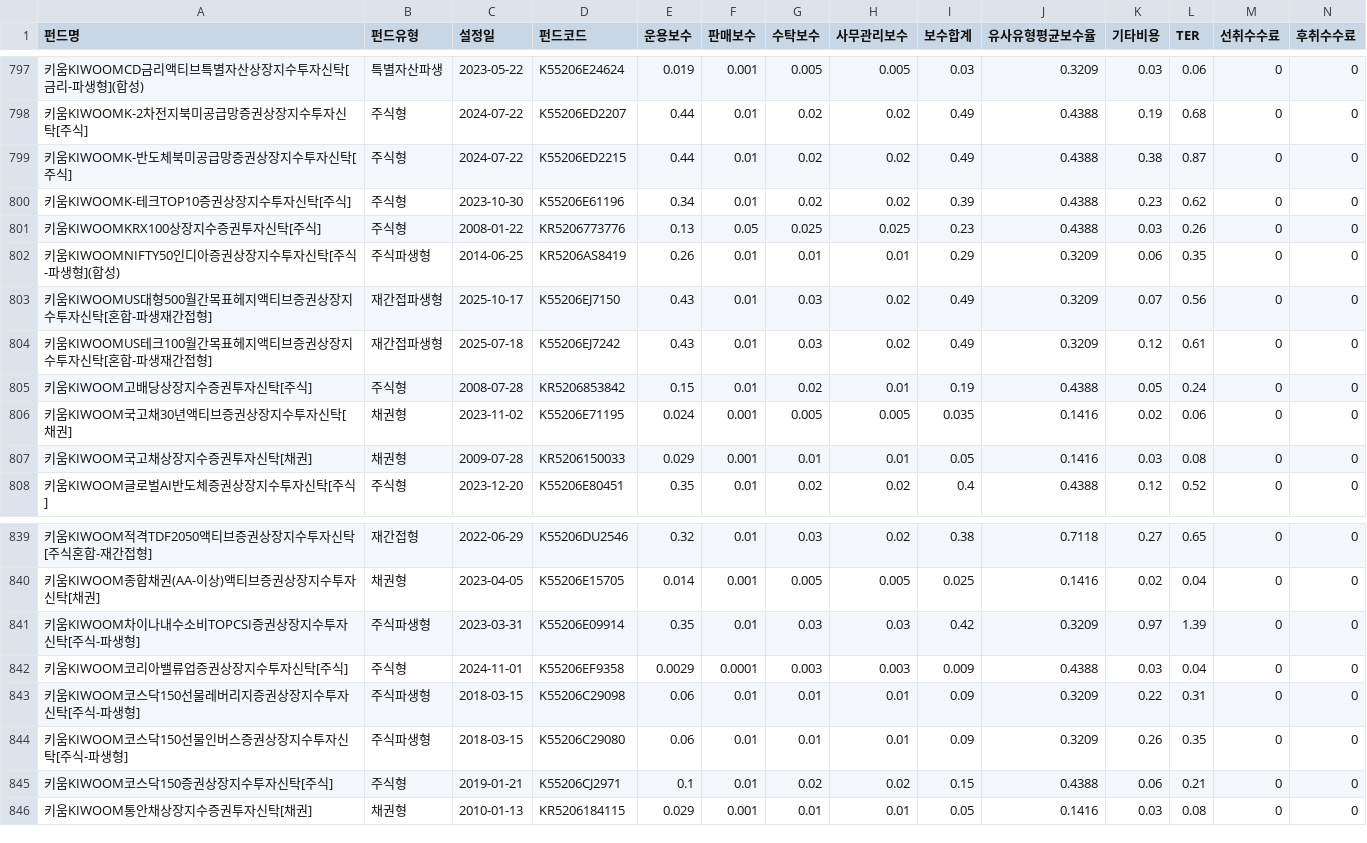
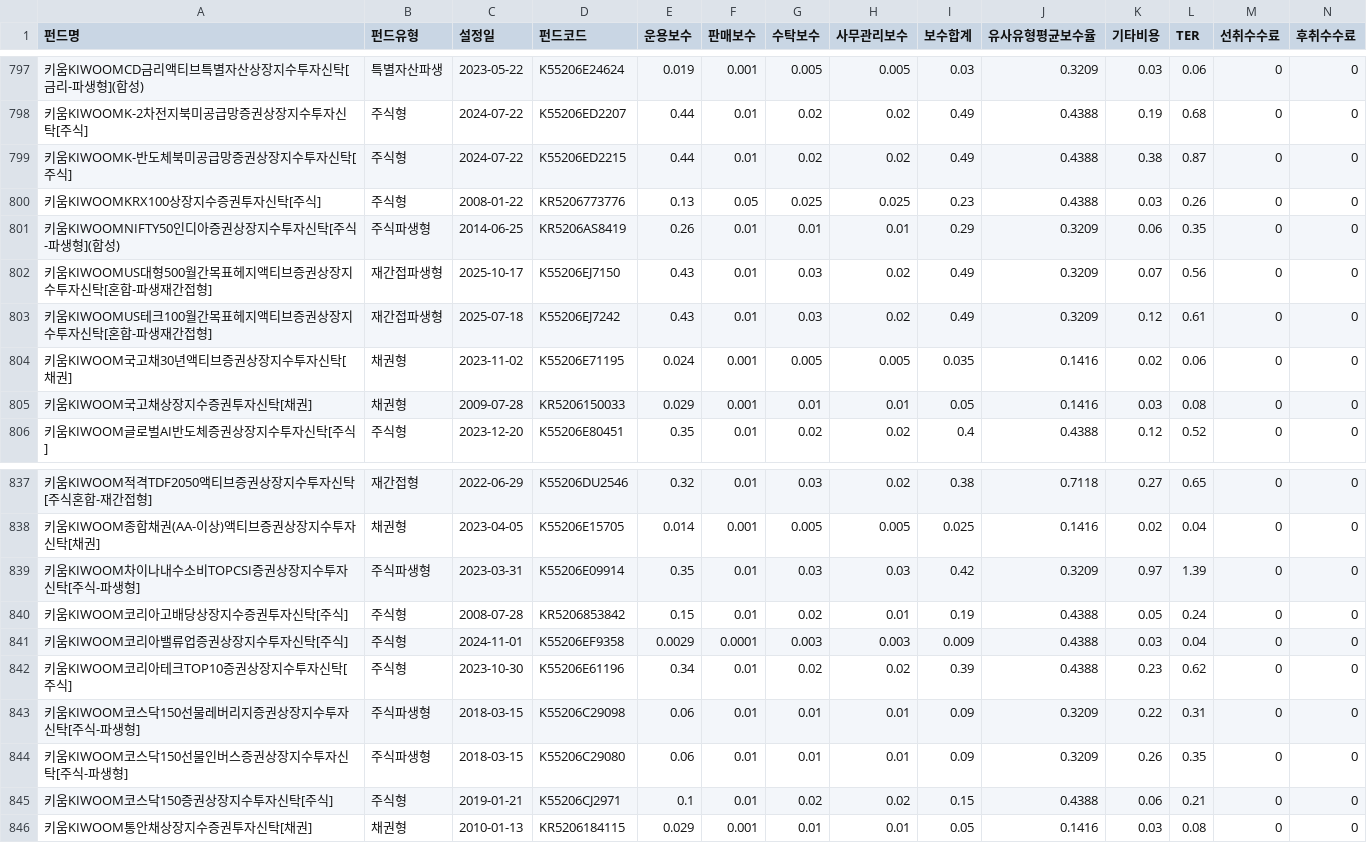
Before and after one commit to if1live/noa-kofia, a CSV file: 전종목_보수비용.csv, drawn as a sheet; only a part is shown, gaps mark what is left out; removed rows and columns are numbered as before the commit, all else as after; rows hold the shown columns only; the diff names each change by its address in the sheet, - before the commit and + after, or states it on an @@ line.

```diff
--- a/전종목_보수비용.csv
+++ b/전종목_보수비용.csv
-row 800: 키움KIWOOMK-테크TOP10증권상장지수투자신탁[주식] | 주식형 | 2023-10-30 | K55206E61196 | 0.34 | 0.01 | 0.02 | 0.02 | 0.39 | 0.4388 | 0.23 | 0.62 | 0 | 0
-row 805: 키움KIWOOM고배당상장지수증권투자신탁[주식] | 주식형 | 2008-07-28 | KR5206853842 | 0.15 | 0.01 | 0.02 | 0.01 | 0.19 | 0.4388 | 0.05 | 0.24 | 0 | 0
+row 840: 키움KIWOOM코리아고배당상장지수증권투자신탁[주식] | 주식형 | 2008-07-28 | KR5206853842 | 0.15 | 0.01 | 0.02 | 0.01 | 0.19 | 0.4388 | 0.05 | 0.24 | 0 | 0
+row 842: 키움KIWOOM코리아테크TOP10증권상장지수투자신탁[주식] | 주식형 | 2023-10-30 | K55206E61196 | 0.34 | 0.01 | 0.02 | 0.02 | 0.39 | 0.4388 | 0.23 | 0.62 | 0 | 0
```
